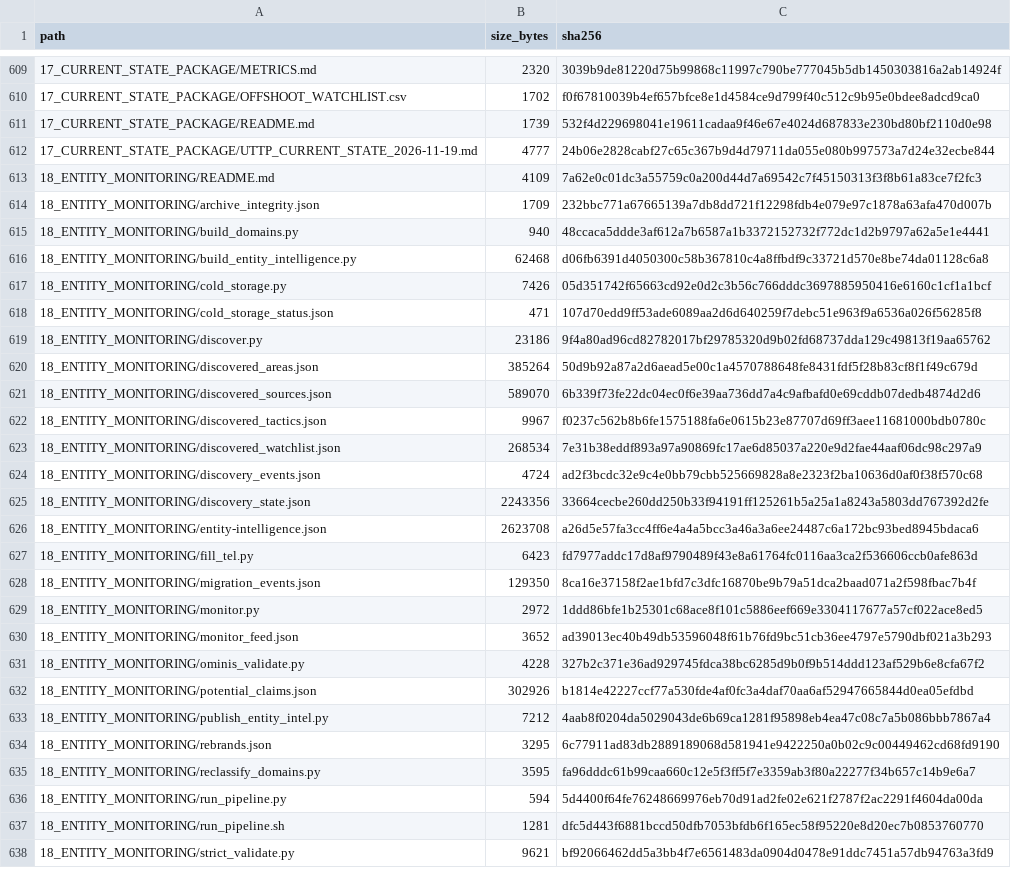
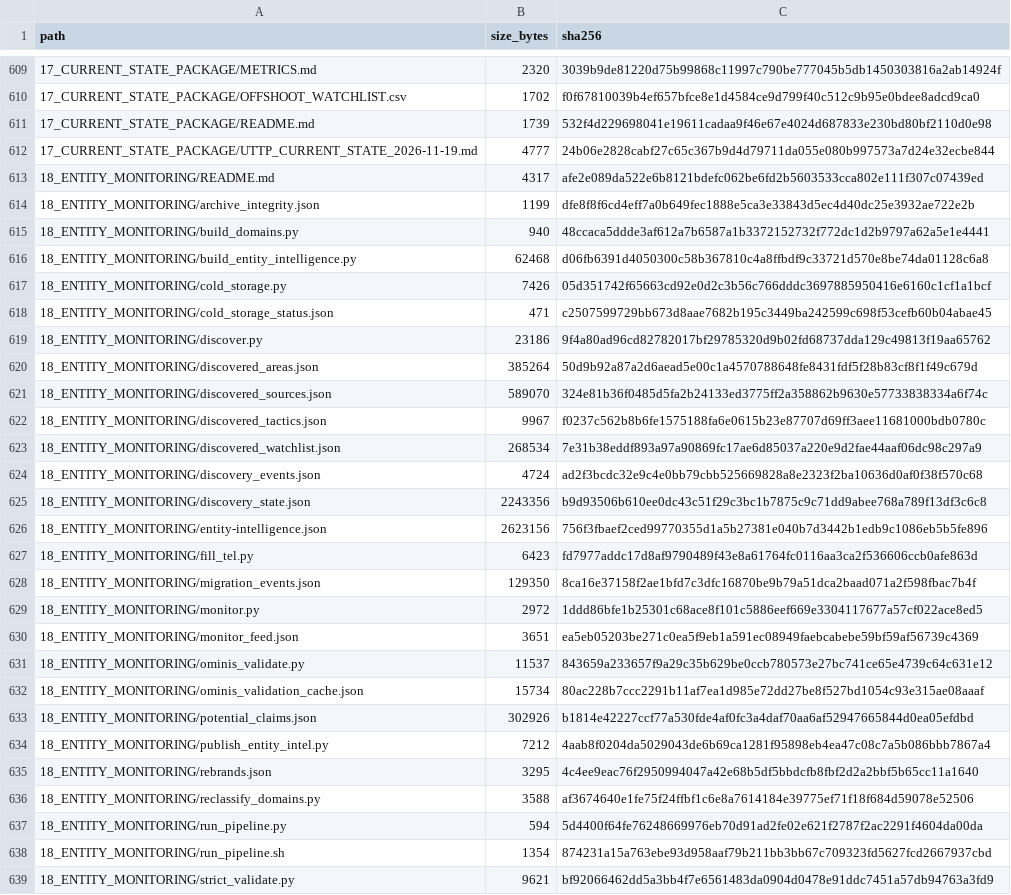
Before and after one commit to WinterGate-IC/UTTP, a CSV file: 00_READ_FIRST/MANIFEST.csv, drawn as a sheet; only a part is shown, gaps mark what is left out; the diff covers the shown part only.

Commit message:
Automate deep Ominis domain validation in the pipeline
- read page content for metadata, canonical, redirect, embedded JSON handles, structured data, and visible body
- require a strong signal; HTTP 200 alone is not accepted
- body-only matches remain unverified
- run automatically with a 40-URL budget per pipeline pass and a 7-day cache
- preserve Ominis validation results during exact-token reclassification
- normalize validation wording to handle-verified, ownership-unverified
- refresh domain register, per-entity CSVs, site data, manifest, and validation summary

```diff
--- a/00_READ_FIRST/MANIFEST.csv
+++ b/00_READ_FIRST/MANIFEST.csv
@@ -612,4 +612,4 @@ path,size_bytes,sha256
 17_CURRENT_STATE_PACKAGE/UTTP_CURRENT_STATE_2026-11-19.md,4777,24b06e2828cabf27c65c367b9d4d79711da055e080b997573a7d24e32ecbe844
-18_ENTITY_MONITORING/README.md,4109,7a62e0c01dc3a55759c0a200d44d7a69542c7f45150313f3f8b61a83ce7f2fc3
-18_ENTITY_MONITORING/archive_integrity.json,1709,232bbc771a67665139a7db8dd721f12298fdb4e079e97c1878a63afa470d007b
+18_ENTITY_MONITORING/README.md,4317,afe2e089da522e6b8121bdefc062be6fd2b5603533cca802e111f307c07439ed
+18_ENTITY_MONITORING/archive_integrity.json,1199,dfe8f8f6cd4eff7a0b649fec1888e5ca3e33843d5ec4d40dc25e3932ae722e2b
 18_ENTITY_MONITORING/build_domains.py,940,48ccaca5ddde3af612a7b6587a1b3372152732f772dc1d2b9797a62a5e1e4441
@@ -617,6 +617,6 @@ path,size_bytes,sha256
 18_ENTITY_MONITORING/cold_storage.py,7426,05d351742f65663cd92e0d2c3b56c766dddc3697885950416e6160c1cf1a1bcf
-18_ENTITY_MONITORING/cold_storage_status.json,471,107d70edd9ff53ade6089aa2d6d640259f7debc51e963f9a6536a026f56285f8
+18_ENTITY_MONITORING/cold_storage_status.json,471,c2507599729bb673d8aae7682b195c3449ba242599c698f53cefb60b04abae45
 18_ENTITY_MONITORING/discover.py,23186,9f4a80ad96cd82782017bf29785320d9b02fd68737dda129c49813f19aa65762
 18_ENTITY_MONITORING/discovered_areas.json,385264,50d9b92a87a2d6aead5e00c1a4570788648fe8431fdf5f28b83cf8f1f49c679d
-18_ENTITY_MONITORING/discovered_sources.json,589070,6b339f73fe22dc04ec0f6e39aa736dd7a4c9afbafd0e69cddb07dedb4874d2d6
+18_ENTITY_MONITORING/discovered_sources.json,589070,324e81b36f0485d5fa2b24133ed3775ff2a358862b9630e57733838334a6f74c
 18_ENTITY_MONITORING/discovered_tactics.json,9967,f0237c562b8b6fe1575188fa6e0615b23e87707d69ff3aee11681000bdb0780c
@@ -624,4 +624,4 @@ path,size_bytes,sha256
 18_ENTITY_MONITORING/discovery_events.json,4724,ad2f3bcdc32e9c4e0bb79cbb525669828a8e2323f2ba10636d0af0f38f570c68
-18_ENTITY_MONITORING/discovery_state.json,2243356,33664cecbe260dd250b33f94191ff125261b5a25a1a8243a5803dd767392d2fe
-18_ENTITY_MONITORING/entity-intelligence.json,2623708,a26d5e57fa3cc4ff6e4a4a5bcc3a46a3a6ee24487c6a172bc93bed8945bdaca6
+18_ENTITY_MONITORING/discovery_state.json,2243356,b9d93506b610ee0dc43c51f29c3bc1b7875c9c71dd9abee768a789f13df3c6c8
+18_ENTITY_MONITORING/entity-intelligence.json,2623156,756f3fbaef2ced99770355d1a5b27381e040b7d3442b1edb9c1086eb5b5fe896
 18_ENTITY_MONITORING/fill_tel.py,6423,fd7977addc17d8af9790489f43e8a61764fc0116aa3ca2f536606ccb0afe863d
@@ -629,10 +629,11 @@ path,size_bytes,sha256
 18_ENTITY_MONITORING/monitor.py,2972,1ddd86bfe1b25301c68ace8f101c5886eef669e3304117677a57cf022ace8ed5
-18_ENTITY_MONITORING/monitor_feed.json,3652,ad39013ec40b49db53596048f61b76fd9bc51cb36ee4797e5790dbf021a3b293
-18_ENTITY_MONITORING/ominis_validate.py,4228,327b2c371e36ad929745fdca38bc6285d9b0f9b514ddd123af529b6e8cfa67f2
+18_ENTITY_MONITORING/monitor_feed.json,3651,ea5eb05203be271c0ea5f9eb1a591ec08949faebcabebe59bf59af56739c4369
+18_ENTITY_MONITORING/ominis_validate.py,11537,843659a233657f9a29c35b629be0ccb780573e27bc741ce65e4739c64c631e12
+18_ENTITY_MONITORING/ominis_validation_cache.json,15734,80ac228b7ccc2291b11af7ea1d985e72dd27be8f527bd1054c93e315ae08aaaf
 18_ENTITY_MONITORING/potential_claims.json,302926,b1814e42227ccf77a530fde4af0fc3a4daf70aa6af52947665844d0ea05efdbd
 18_ENTITY_MONITORING/publish_entity_intel.py,7212,4aab8f0204da5029043de6b69ca1281f95898eb4ea47c08c7a5b086bbb7867a4
-18_ENTITY_MONITORING/rebrands.json,3295,6c77911ad83db2889189068d581941e9422250a0b02c9c00449462cd68fd9190
-18_ENTITY_MONITORING/reclassify_domains.py,3595,fa96dddc61b99caa660c12e5f3ff5f7e3359ab3f80a22277f34b657c14b9e6a7
+18_ENTITY_MONITORING/rebrands.json,3295,4c4ee9eac76f2950994047a42e68b5df5bbdcfb8fbf2d2a2bbf5b65cc11a1640
+18_ENTITY_MONITORING/reclassify_domains.py,3588,af3674640e1fe75f24ffbf1c6e8a7614184e39775ef71f18f684d59078e52506
 18_ENTITY_MONITORING/run_pipeline.py,594,5d4400f64fe76248669976eb70d91ad2fe02e621f2787f2ac2291f4604da00da
-18_ENTITY_MONITORING/run_pipeline.sh,1281,dfc5d443f6881bccd50dfb7053bfdb6f165ec58f95220e8d20ec7b0853760770
+18_ENTITY_MONITORING/run_pipeline.sh,1354,874231a15a763ebe93d958aaf79b211bb3bb67c709323fd5627fcd2667937cbd
 18_ENTITY_MONITORING/strict_validate.py,9621,bf92066462dd5a3bb4f7e6561483da0904d0478e91ddc7451a57db94763a3fd9
```
Also changed, not shown: 10 edited cells elsewhere in this file, 22_UTTP_DOMAINS/764/domains.csv, 22_UTTP_DOMAINS/DOMAINS_REGISTER.csv, 17 other files.
